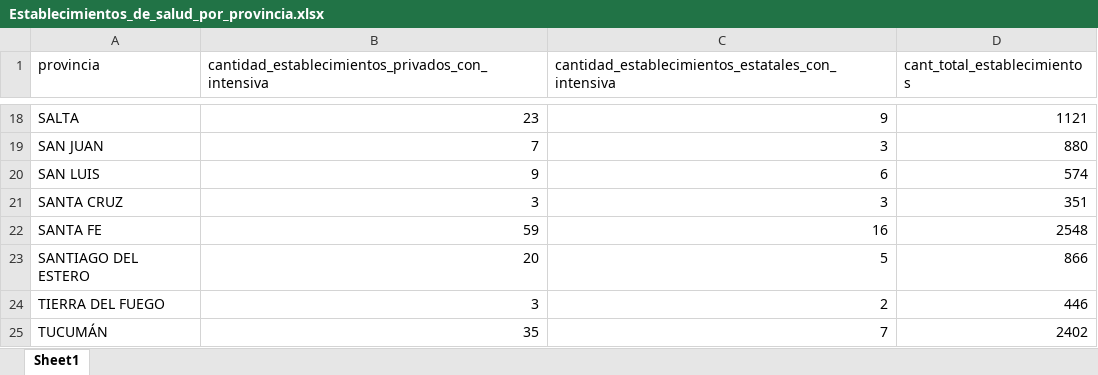
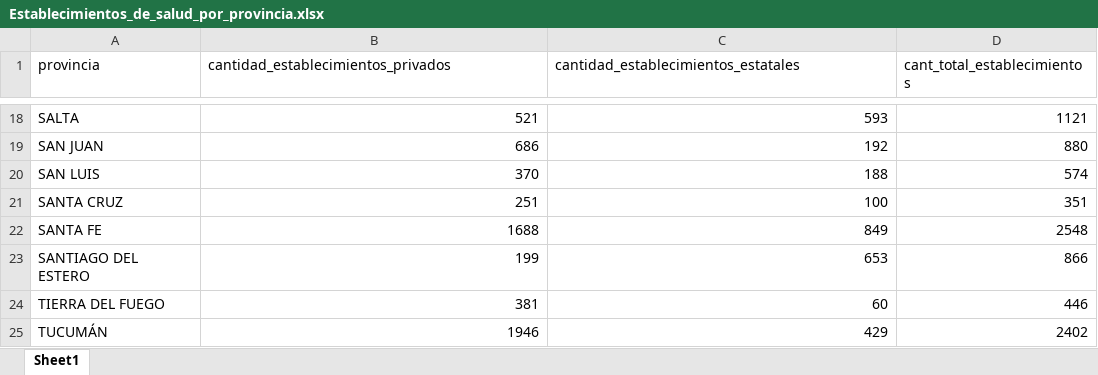
Before and after one commit to luciamurillo271/tp_NULL, an Excel workbook: TablasAnalisis/Establecimientos_de_salud_por_provincia.xlsx, sheet Sheet1, drawn as a sheet; only a part is shown, gaps mark what is left out; values as stored, in another font and other column widths than the file's, no borders; the diff covers the shown part only; the diff names each change by its address in the sheet, - before the commit and + after, or states it on an @@ line.

Commit message:
establecimientos sin contar solo terapia intensiva

```diff
--- a/TablasAnalisis/Establecimientos_de_salud_por_provincia.xlsx (sheet Sheet1)
+++ b/TablasAnalisis/Establecimientos_de_salud_por_provincia.xlsx (sheet Sheet1)
-B1: cantidad_establecimientos_privados_con_intensiva
+B1: cantidad_establecimientos_privados
-C1: cantidad_establecimientos_estatales_con_intensiva
+C1: cantidad_establecimientos_estatales
-B18: 23
+B18: 521
-C18: 9
+C18: 593
-B19: 7
+B19: 686
-C19: 3
+C19: 192
-B20: 9
+B20: 370
-C20: 6
+C20: 188
-B21: 3
+B21: 251
-C21: 3
+C21: 100
-B22: 59
+B22: 1688
-C22: 16
+C22: 849
-B23: 20
+B23: 199
-C23: 5
+C23: 653
-B24: 3
+B24: 381
-C24: 2
+C24: 60
-B25: 35
+B25: 1946
-C25: 7
+C25: 429
```
Also changed, not shown: 32 edited cells elsewhere in this sheet, TablasAnalisis/Cambios_en_la_edad_de_las_madres_con_porcentajes.xlsx, TablasAnalisis/Cobertura_de_salud_porcentaje.xlsx, 4 other files.
